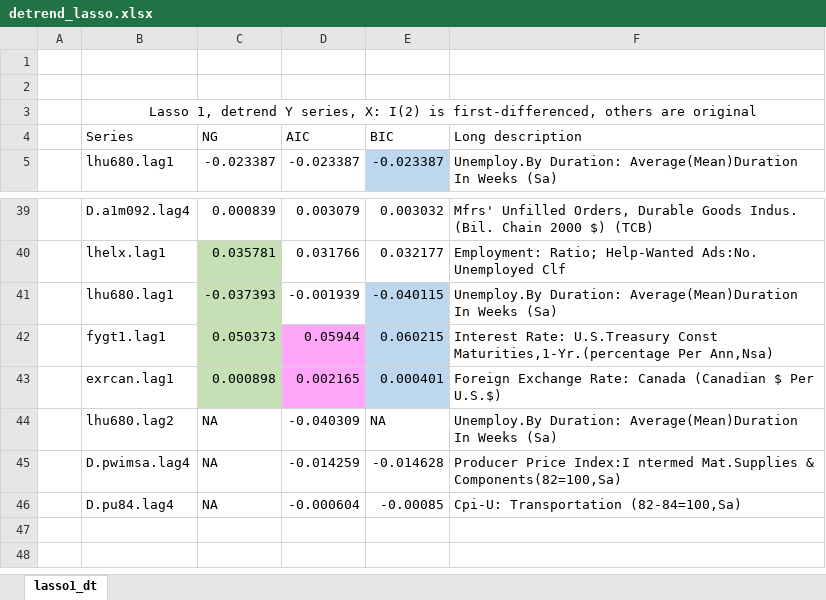
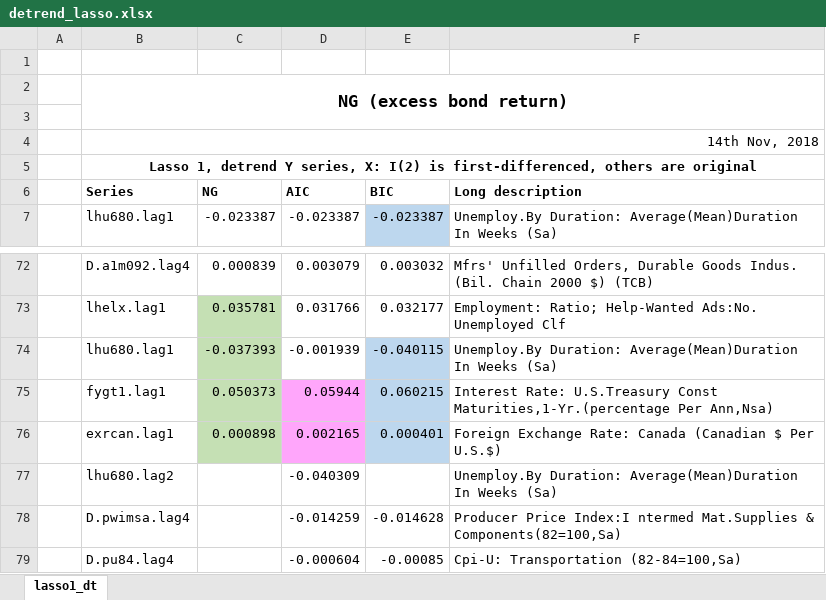
Before and after one commit to huwang3134/lasso-1, an Excel workbook: ng/detrend_lasso.xlsx, sheet lasso1_dt, drawn as a sheet; only a part is shown, gaps mark what is left out; values as stored, in another font and other column widths than the file's, no borders; addresses are those after the commit; the diff covers the shown part only; the diff names each change by its address in the sheet, - before the commit and + after, or states it on an @@ line.

```diff
--- a/ng/detrend_lasso.xlsx (sheet lasso1_dt)
+++ b/ng/detrend_lasso.xlsx (sheet lasso1_dt)
+row 2:  | NG (excess bond return)
+row 4:  | 14th Nov, 2018
-B5 bold: off
+B5 bold: on
-B6:F6 bold: off
+B6:F6 bold: on
-C77:C79 (NG): NA
+C77:C79 (NG): (empty)
-E77 (BIC): NA
+E77 (BIC): (empty)
```
Also changed, not shown: 31 added rows, 20 edited cells and cell formats elsewhere in this sheet, ng/original_lasso.xlsx, y_inflation.xlsx, 6 other files.
